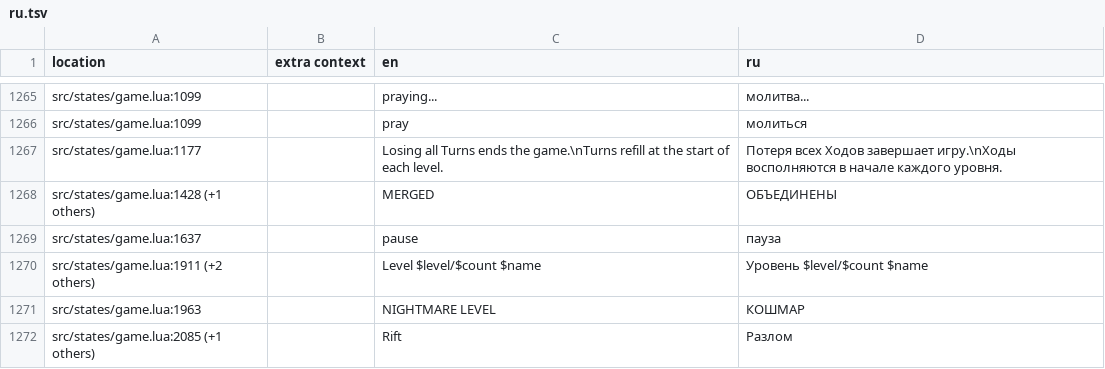
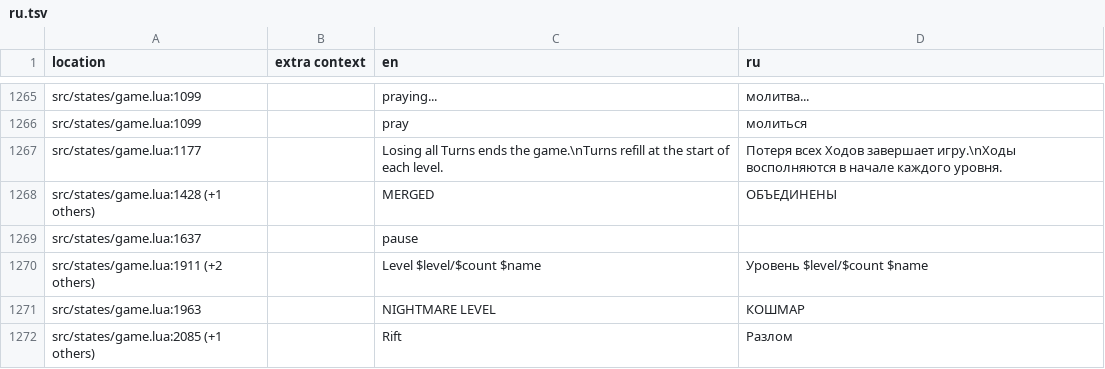
Before and after one commit to 1bardesign/dhne-translation, a TSV file: ru.tsv, drawn as a sheet; only a part is shown, gaps mark what is left out.

Commit message:
russian: pause left untranslated on purpose

```diff
--- a/ru.tsv
+++ b/ru.tsv
@@ -1268,3 +1268,3 @@ src/states/game.lua:1177		Losing all Turns ends the game.\nTurns refill at the s
 src/states/game.lua:1428 (+1 others)		MERGED	ОБЪЕДИНЕНЫ
-src/states/game.lua:1637		pause	пауза
+src/states/game.lua:1637		pause	
 src/states/game.lua:1911 (+2 others)		Level $level/$count $name	Уровень $level/$count $name
```
